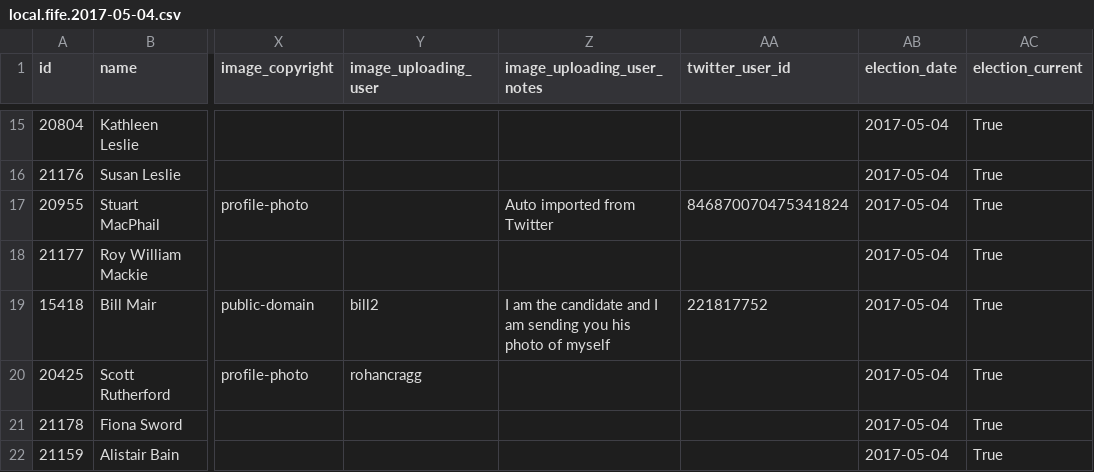
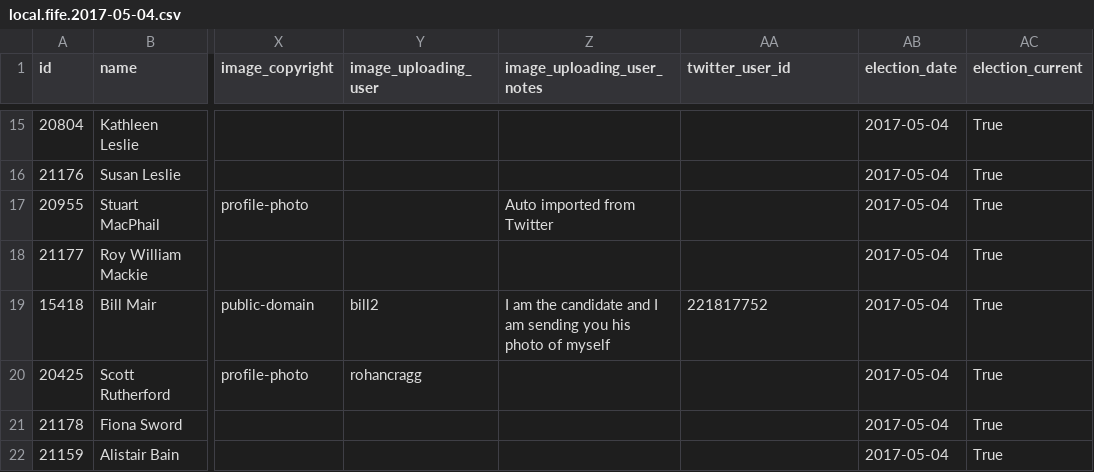
Before and after one commit to gerrymulvenna/council17, a CSV file: scripts/local.fife.2017-05-04.csv, drawn as a sheet; only a part is shown, gaps mark what is left out; the diff names each change by its address in the sheet, - before the commit and + after, or states it on an @@ line.

Commit message:
data updates Signed-off-by: Gerry Mulvenna <git@movingwifi.com>

```diff
--- a/scripts/local.fife.2017-05-04.csv
+++ b/scripts/local.fife.2017-05-04.csv
-AA17 (twitter_user_id): 846870070475341824
+AA17 (twitter_user_id): (empty)
```
Also changed, not shown: scripts/local.aberdeen-city.2017-05-04.csv, scripts/local.dumfries-and-galloway.2017-05-04.csv, 11 other files.
